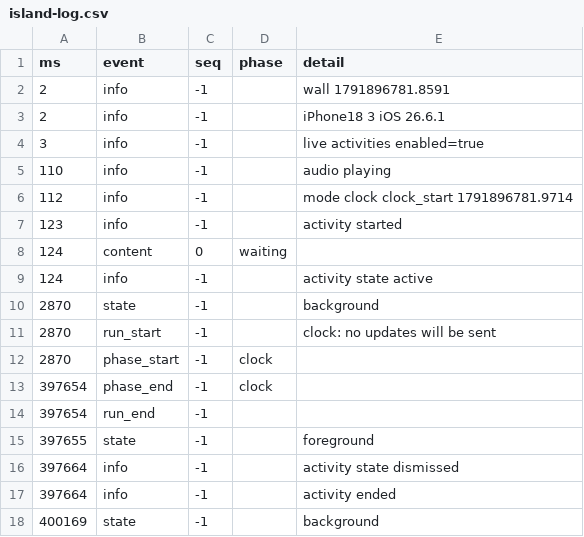
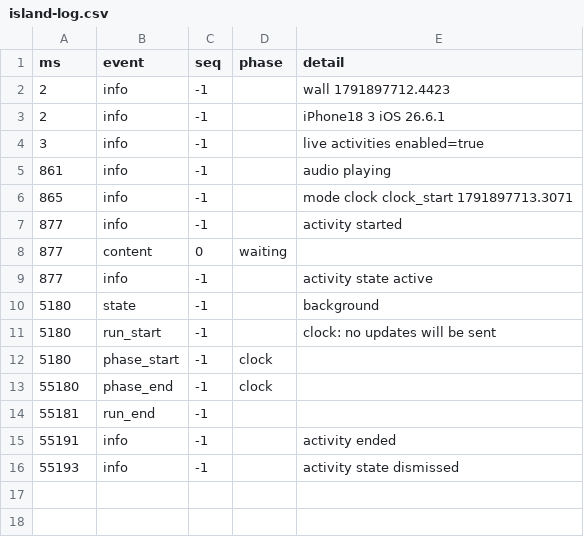
Before and after one commit to Ozzimandius84/IOS-TTS-TV, a CSV file: island-test/results/island-log.csv, drawn as a sheet.

Commit message:
Island test: measured on the phone with the screen recorded (13 Oct 14:22)

```diff
--- a/island-test/results/island-log.csv
+++ b/island-test/results/island-log.csv
@@ -1,18 +1,16 @@
 ms,event,seq,phase,detail
-2,info,-1,,wall 1791896781.8591
+2,info,-1,,wall 1791897712.4423
 2,info,-1,,iPhone18 3 iOS 26.6.1
 3,info,-1,,live activities enabled=true
-110,info,-1,,audio playing
-112,info,-1,,mode clock clock_start 1791896781.9714
-123,info,-1,,activity started
-124,content,0,waiting,
-124,info,-1,,activity state active
-2870,state,-1,,background
-2870,run_start,-1,,clock: no updates will be sent
-2870,phase_start,-1,clock,
-397654,phase_end,-1,clock,
-397654,run_end,-1,,
-397655,state,-1,,foreground
-397664,info,-1,,activity state dismissed
-397664,info,-1,,activity ended
-400169,state,-1,,background
+861,info,-1,,audio playing
+865,info,-1,,mode clock clock_start 1791897713.3071
+877,info,-1,,activity started
+877,content,0,waiting,
+877,info,-1,,activity state active
+5180,state,-1,,background
+5180,run_start,-1,,clock: no updates will be sent
+5180,phase_start,-1,clock,
+55180,phase_end,-1,clock,
+55181,run_end,-1,,
+55191,info,-1,,activity ended
+55193,info,-1,,activity state dismissed
```
Also changed, not shown: 5 other files.
